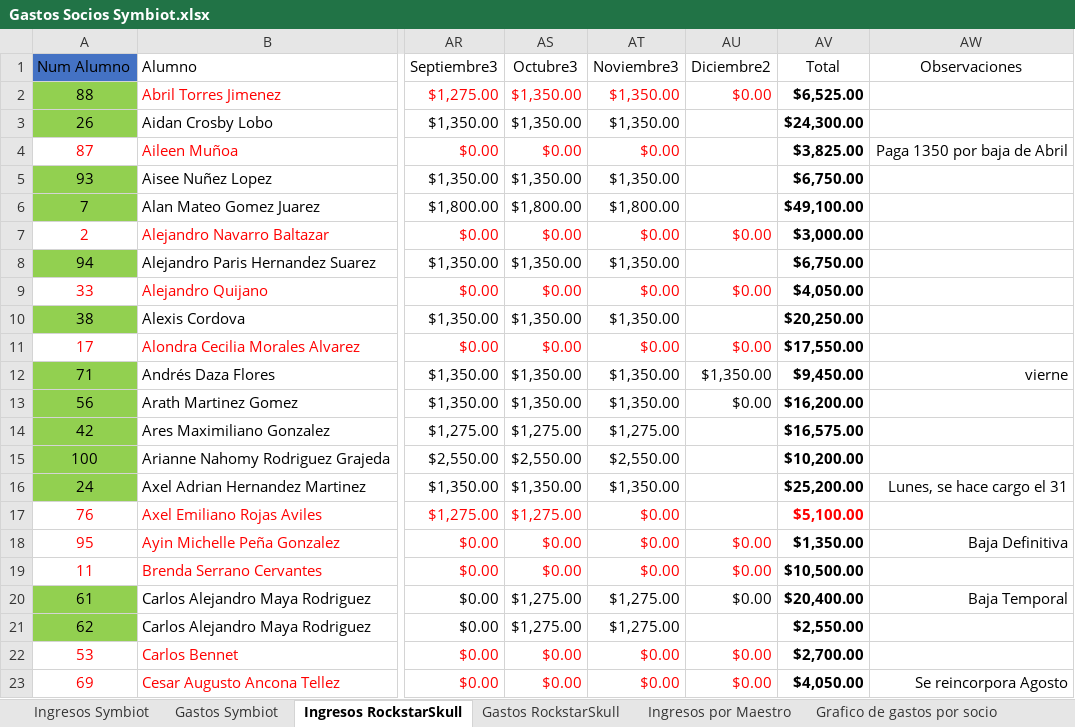
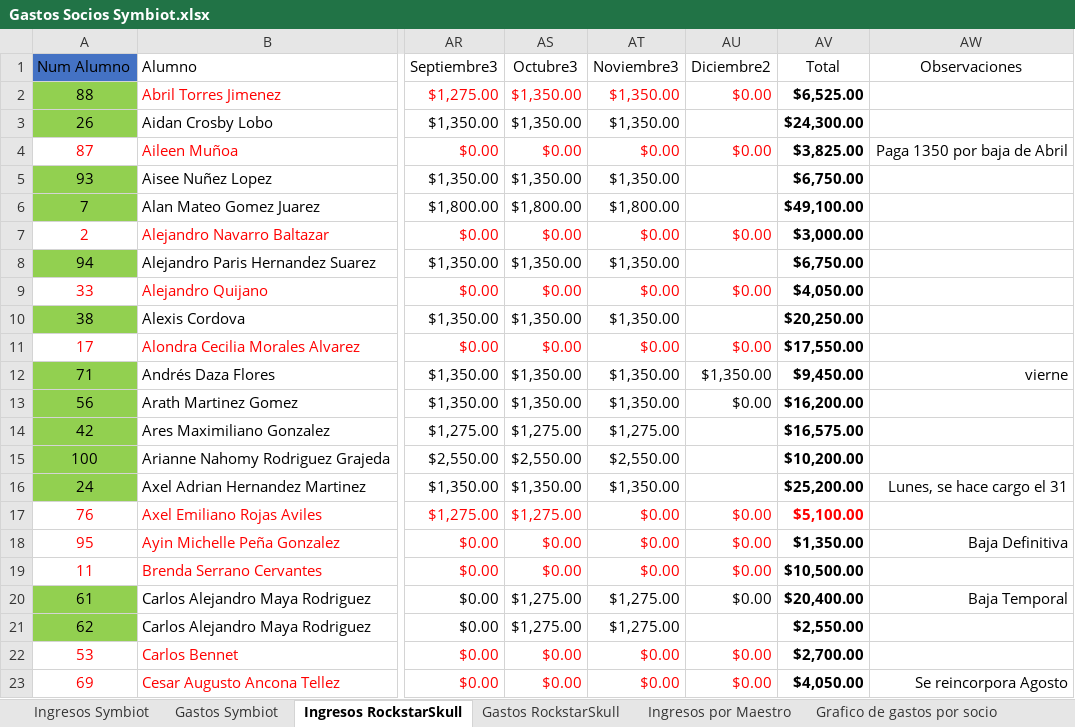
Before and after one commit to mark2000dy/symbiot_finance_manager, an Excel workbook: Gastos Socios Symbiot.xlsx, sheet Ingresos RockstarSkull, drawn as a sheet; only a part is shown, gaps mark what is left out; values as stored, in another font and other column widths than the file's, no borders; table styles not drawn; the diff names each change by its address in the sheet, - before the commit and + after, or states it on an @@ line.

```diff
--- a/Gastos Socios Symbiot.xlsx (sheet Ingresos RockstarSkull)
+++ b/Gastos Socios Symbiot.xlsx (sheet Ingresos RockstarSkull)
-AU4 (Diciembre2): (empty)
+AU4 (Diciembre2): $0.00
-AU17 (Diciembre2): (empty)
+AU17 (Diciembre2): $0.00
```
Also changed, not shown: sheet Gastos RockstarSkull, 16 other files.
